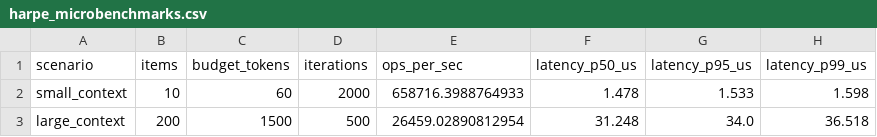
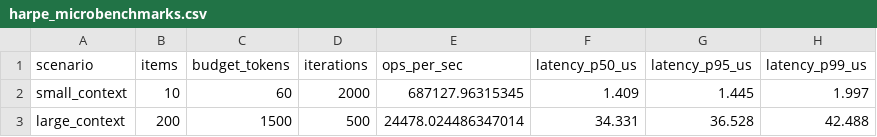
Before and after one commit to Perseus-Computing-LLC/telarch-benchmarks, a CSV file: reports/raw_csvs/harpe_microbenchmarks.csv, drawn as a sheet.

Commit message:
Regenerate reports, claims.json and the SBOM at 689cb18

```diff
--- a/reports/raw_csvs/harpe_microbenchmarks.csv
+++ b/reports/raw_csvs/harpe_microbenchmarks.csv
@@ -1,3 +1,3 @@
 scenario,items,budget_tokens,iterations,ops_per_sec,latency_p50_us,latency_p95_us,latency_p99_us
-small_context,10,60,2000,658716.3988764933,1.478,1.533,1.598
-large_context,200,1500,500,26459.02890812954,31.248,34.0,36.518
+small_context,10,60,2000,687127.96315345,1.409,1.445,1.997
+large_context,200,1500,500,24478.024486347014,34.331,36.528,42.488
```
Also changed, not shown: reports/raw_csvs/argus_1m_scale.csv, reports/raw_csvs/kibisis_contention.csv, 15 other files.
